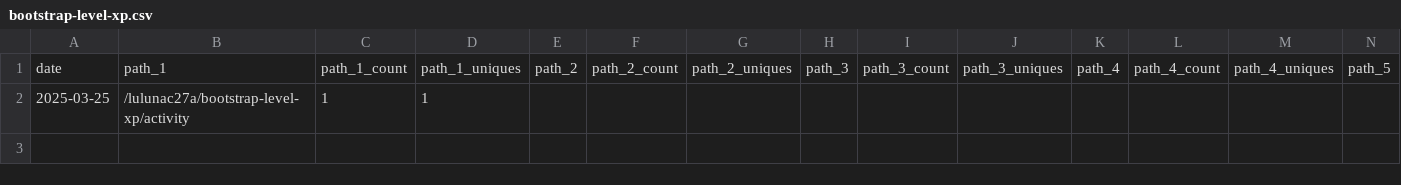
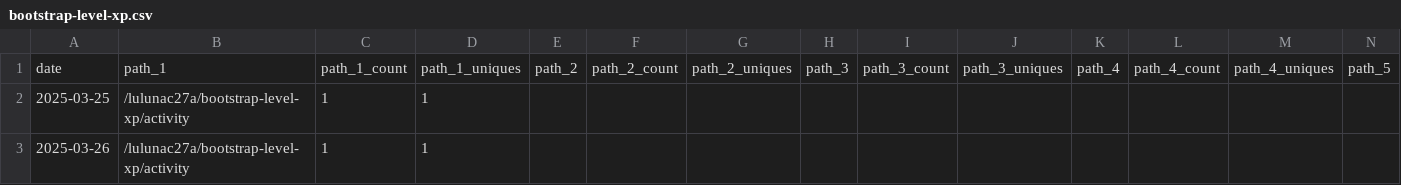
Before and after one commit to lulunac27a/github-repo-traffic-stats, a CSV file: data/github_paths/bootstrap-level-xp.csv, drawn as a sheet; only a part is shown; rows hold the shown columns only; the diff names each change by its address in the sheet, - before the commit and + after, or states it on an @@ line.

```diff
--- a/data/github_paths/bootstrap-level-xp.csv
+++ b/data/github_paths/bootstrap-level-xp.csv
+row 3: 2025-03-26 | /lulunac27a/bootstrap-level-xp/activity | 1 | 1
```
Also changed, not shown: data/github_paths/lulunac27a.csv, data/github_paths/number-guessing-game-js-with-score.csv, 21 other files.
